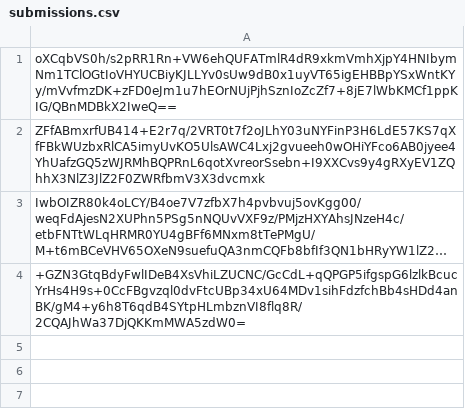
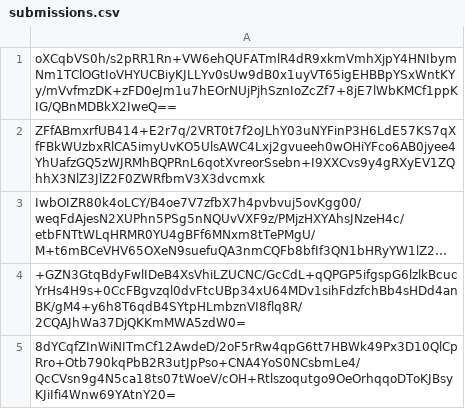
Before and after one commit to pwn2winctf/2018submissions, a CSV file: 1/dbd/b36569cd29dcca78123e02607471c08850ec7e1bc34e3a99e4ce75a89bca/submissions.csv, drawn as a sheet; long unchanged cells end in …; the diff names each change by its address in the sheet, - before the commit and + after, or states it on an @@ line.

Commit message:
Proof: found flag for gcm

```diff
--- a/1/dbd/b36569cd29dcca78123e02607471c08850ec7e1bc34e3a99e4ce75a89bca/submissions.csv
+++ b/1/dbd/b36569cd29dcca78123e02607471c08850ec7e1bc34e3a99e4ce75a89bca/submissions.csv
+row 5: 8dYCqfZInWiNITmCf12AwdeD/2oF5rRw4qpG6tt7HBWk49Px3D10QlCpRro+Otb790kqPbB2R3utJpPso+CNA4YoS0NCsbmLe4/QcCVsn9g4N5ca18ts07tWoeV/cOH+Rtlszoqutgo9OeOrhqqoDToKJBsyKJiIfi4Wnw69YAtnY20=
```
